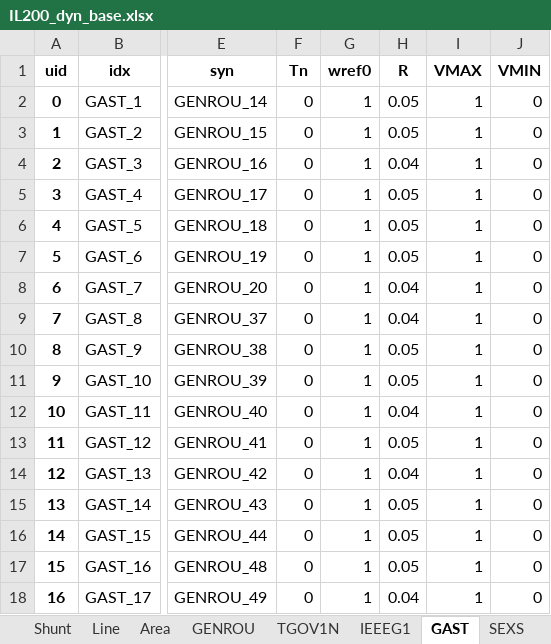
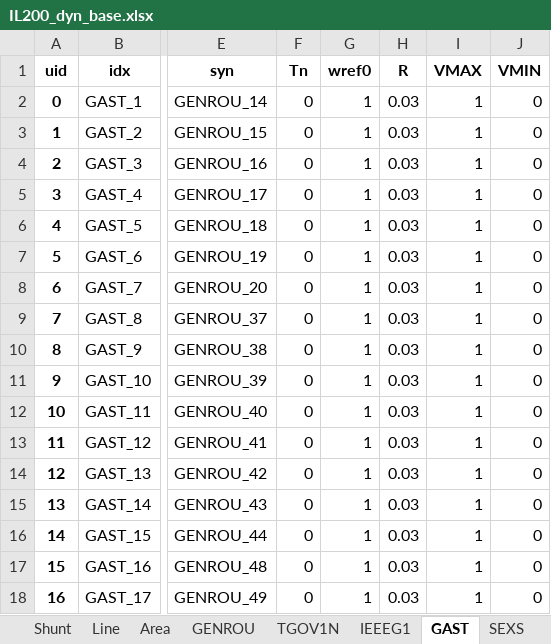
Before and after one commit to jinningwang/thermal_inertia, an Excel workbook: ACTIVSg200/IL200_dyn_base.xlsx, sheet GAST, drawn as a sheet; only a part is shown, gaps mark what is left out; values as stored, in another font and other column widths than the file's, no borders; the diff names each change by its address in the sheet, - before the commit and + after, or states it on an @@ line.

```diff
--- a/ACTIVSg200/IL200_dyn_base.xlsx (sheet GAST)
+++ b/ACTIVSg200/IL200_dyn_base.xlsx (sheet GAST)
-H2:H3 (R): 0.05
+H2:H3 (R): 0.03
-H4 (R): 0.04
+H4 (R): 0.03
-H5:H7 (R): 0.05
+H5:H7 (R): 0.03
-H8:H9 (R): 0.04
+H8:H9 (R): 0.03
-H10:H11 (R): 0.05
+H10:H11 (R): 0.03
-H12 (R): 0.04
+H12 (R): 0.03
-H13 (R): 0.05
+H13 (R): 0.03
-H14 (R): 0.04
+H14 (R): 0.03
-H15:H17 (R): 0.05
+H15:H17 (R): 0.03
-H18 (R): 0.04
+H18 (R): 0.03
```
Also changed, not shown: sheet TGOV1N, 4 other files.
